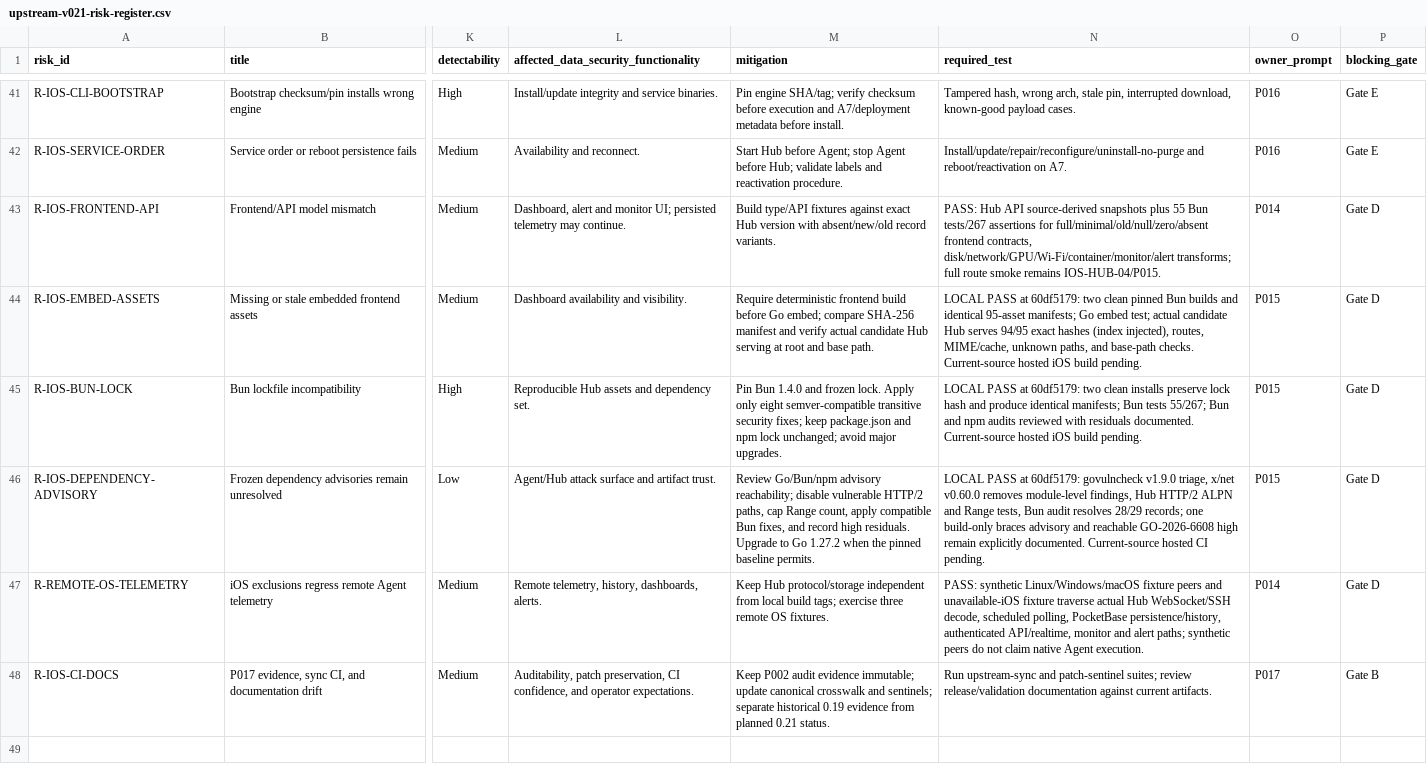
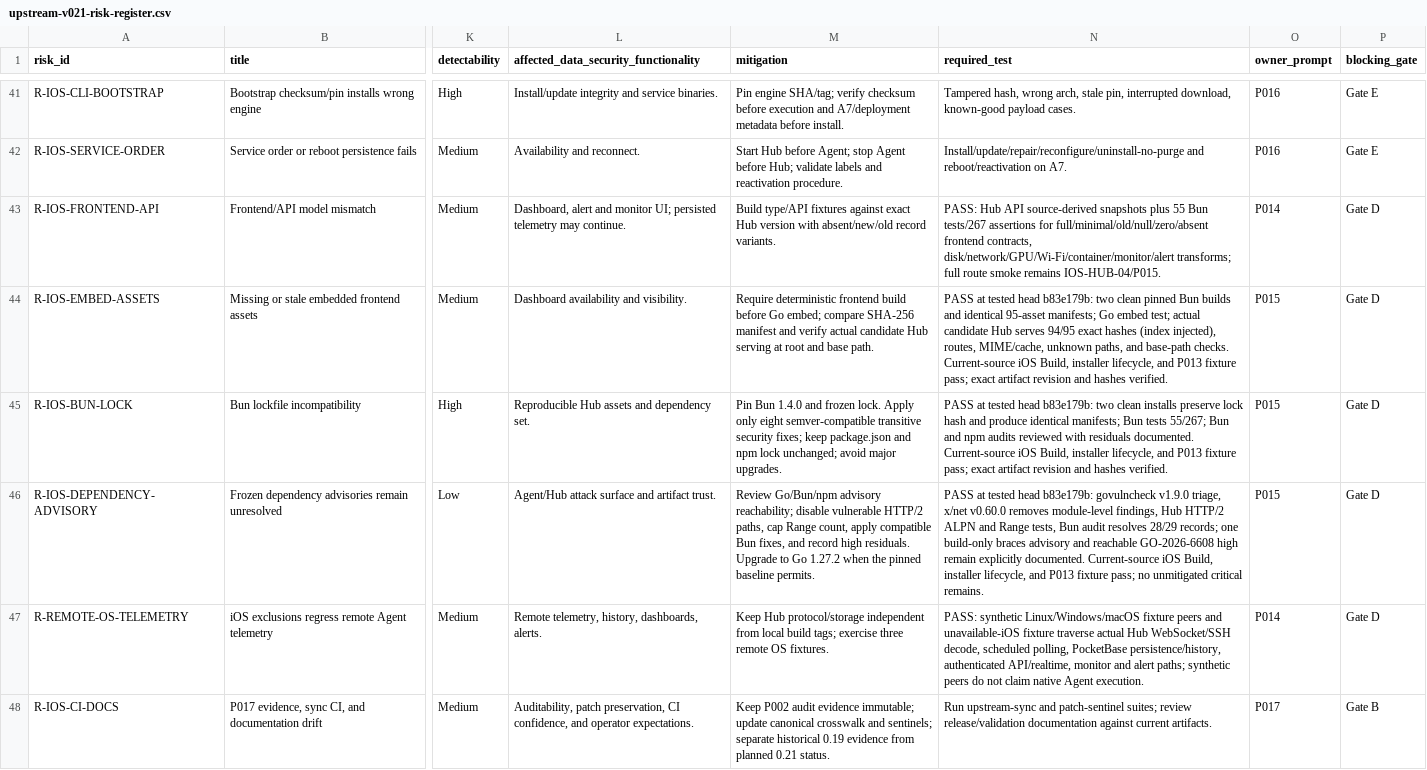
Before and after one commit to nghianguyen150612/Beszel-iOS, a CSV file: docs/upstream-v021-risk-register.csv, drawn as a sheet; only a part is shown, gaps mark what is left out; the diff names each change by its address in the sheet, - before the commit and + after, or states it on an @@ line.

Commit message:
docs: record P015 current-source Gate D evidence

```diff
--- a/docs/upstream-v021-risk-register.csv
+++ b/docs/upstream-v021-risk-register.csv
-N44 (required_test): LOCAL PASS at 60df5179: two clean pinned Bun builds and identical 95-asset manifests; Go embed test; actual candidate Hub serves 94/95 exact hashes (index injected), routes, MIME/cache, unknown paths, and base-path checks. Current-source hosted iOS build pending.
+N44 (required_test): PASS at tested head b83e179b: two clean pinned Bun builds and identical 95-asset manifests; Go embed test; actual candidate Hub serves 94/95 exact hashes (index injected), routes, MIME/cache, unknown paths, and base-path checks. Current-source iOS Build, installer lifecycle, and P013 fixture pass; exact artifact revision and hashes verified.
-N45 (required_test): LOCAL PASS at 60df5179: two clean installs preserve lock hash and produce identical manifests; Bun tests 55/267; Bun and npm audits reviewed with residuals documented. Current-source hosted iOS build pending.
+N45 (required_test): PASS at tested head b83e179b: two clean installs preserve lock hash and produce identical manifests; Bun tests 55/267; Bun and npm audits reviewed with residuals documented. Current-source iOS Build, installer lifecycle, and P013 fixture pass; exact artifact revision and hashes verified.
-N46 (required_test): LOCAL PASS at 60df5179: govulncheck v1.9.0 triage, x/net v0.60.0 removes module-level findings, Hub HTTP/2 ALPN and Range tests, Bun audit resolves 28/29 records; one build-only braces advisory and reachable GO-2026-6608 high remain explicitly documented. Current-source hosted CI pending.
+N46 (required_test): PASS at tested head b83e179b: govulncheck v1.9.0 triage, x/net v0.60.0 removes module-level findings, Hub HTTP/2 ALPN and Range tests, Bun audit resolves 28/29 records; one build-only braces advisory and reachable GO-2026-6608 high remain explicitly documented. Current-source iOS Build, installer lifecycle, and P013 fixture pass; no unmitigated critical remains.
```
Also changed, not shown: 7 other files.
